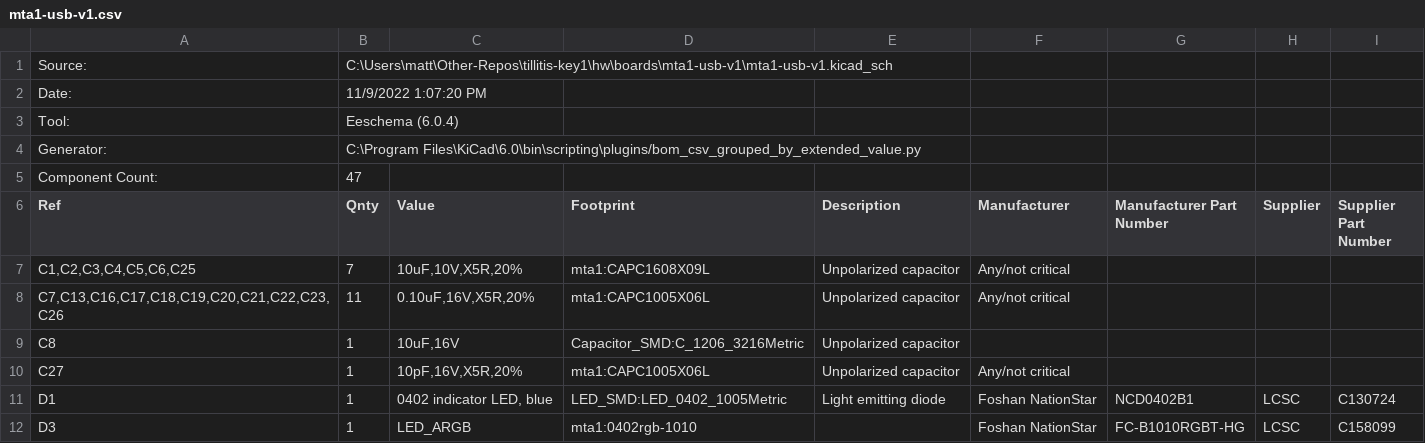
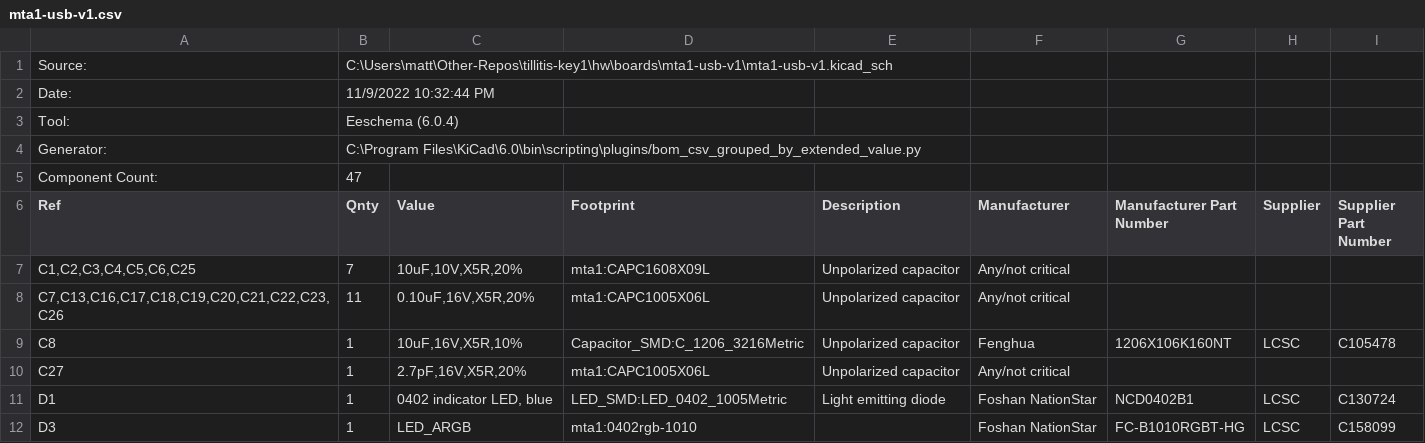
Before and after one commit to tillitis/tillitis-key1, a CSV file: hw/boards/mta1-usb-v1/mta1-usb-v1.csv, drawn as a sheet; only a part is shown.

Commit message:
Update MTA1-USB-V1 release files to match production
* Change SPI flash memory type to XT25F08BDFIGT-S
* Change touch sensor feedback cap to 1uF
* Add manufacturer, manufacturer part number, distributor, distributor part number

```diff
--- a/hw/boards/mta1-usb-v1/mta1-usb-v1.csv
+++ b/hw/boards/mta1-usb-v1/mta1-usb-v1.csv
@@ -1,3 +1,3 @@
 "Source:","C:\Users\matt\Other-Repos\tillitis-key1\hw\boards\mta1-usb-v1\mta1-usb-v1.kicad_sch"
-"Date:","11/9/2022 1:07:20 PM"
+"Date:","11/9/2022 10:32:44 PM"
 "Tool:","Eeschema (6.0.4)"
@@ -8,4 +8,4 @@
 "C7,C13,C16,C17,C18,C19,C20,C21,C22,C23,C26","11","0.10uF,16V,X5R,20%","mta1:CAPC1005X06L","Unpolarized capacitor","Any/not critical","","",""
-"C8","1","10uF,16V","Capacitor_SMD:C_1206_3216Metric","Unpolarized capacitor","","","",""
-"C27","1","10pF,16V,X5R,20%","mta1:CAPC1005X06L","Unpolarized capacitor","Any/not critical","","",""
+"C8","1","10uF,16V,X5R,10%","Capacitor_SMD:C_1206_3216Metric","Unpolarized capacitor","Fenghua","1206X106K160NT","LCSC","C105478"
+"C27","1","2.7pF,16V,X5R,20%","mta1:CAPC1005X06L","Unpolarized capacitor","Any/not critical","","",""
 "D1","1","0402 indicator LED, blue","LED_SMD:LED_0402_1005Metric","Light emitting diode","Foshan NationStar","NCD0402B1","LCSC","C130724"
```
Also changed, not shown: 4 other files.
